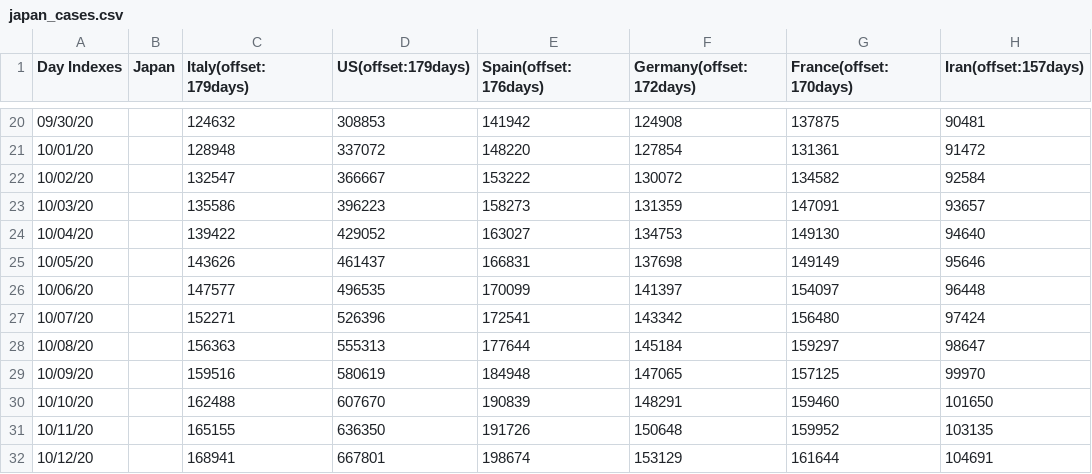
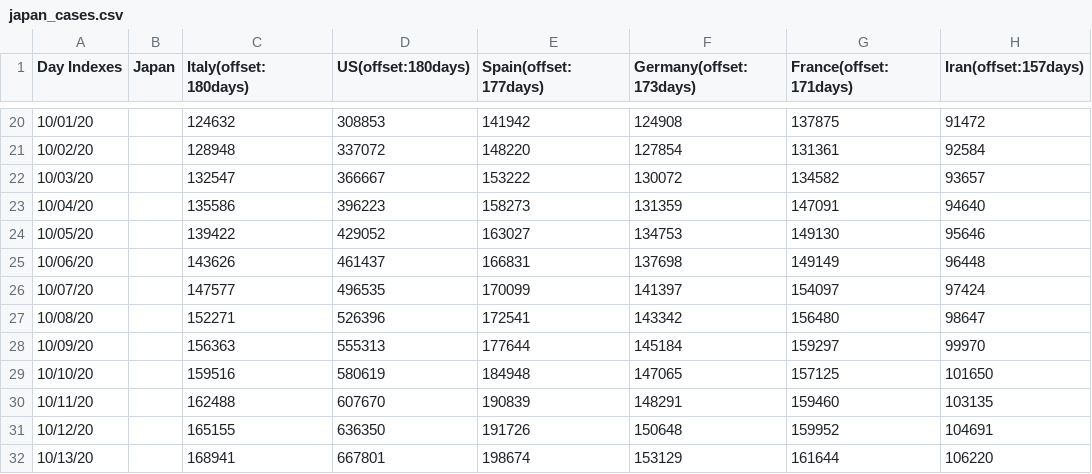
Before and after one commit to kmdsbng/COVID-19, a CSV file: converted_data/japan_cases.csv, drawn as a sheet; only a part is shown, gaps mark what is left out; the diff covers the shown part only.

```diff
--- a/converted_data/japan_cases.csv
+++ b/converted_data/japan_cases.csv
@@ -1 +1 @@
-Day Indexes,Japan,Italy(offset:179days),US(offset:179days),Spain(offset:176days),Germany(offset:172days),France(offset:170days),Iran(offset:157days)
+Day Indexes,Japan,Italy(offset:180days),US(offset:180days),Spain(offset:177days),Germany(offset:173days),France(offset:171days),Iran(offset:157days)
@@ -20,13 +20,13 @@ Day Indexes,Japan,Italy(offset:179days),US(offset:179days),Spain(offset:176days)
-09/30/20,,124632,308853,141942,124908,137875,90481
-10/01/20,,128948,337072,148220,127854,131361,91472
-10/02/20,,132547,366667,153222,130072,134582,92584
-10/03/20,,135586,396223,158273,131359,147091,93657
-10/04/20,,139422,429052,163027,134753,149130,94640
-10/05/20,,143626,461437,166831,137698,149149,95646
-10/06/20,,147577,496535,170099,141397,154097,96448
-10/07/20,,152271,526396,172541,143342,156480,97424
-10/08/20,,156363,555313,177644,145184,159297,98647
-10/09/20,,159516,580619,184948,147065,157125,99970
-10/10/20,,162488,607670,190839,148291,159460,101650
-10/11/20,,165155,636350,191726,150648,159952,103135
-10/12/20,,168941,667801,198674,153129,161644,104691
+10/01/20,,124632,308853,141942,124908,137875,91472
+10/02/20,,128948,337072,148220,127854,131361,92584
+10/03/20,,132547,366667,153222,130072,134582,93657
+10/04/20,,135586,396223,158273,131359,147091,94640
+10/05/20,,139422,429052,163027,134753,149130,95646
+10/06/20,,143626,461437,166831,137698,149149,96448
+10/07/20,,147577,496535,170099,141397,154097,97424
+10/08/20,,152271,526396,172541,143342,156480,98647
+10/09/20,,156363,555313,177644,145184,159297,99970
+10/10/20,,159516,580619,184948,147065,157125,101650
+10/11/20,,162488,607670,190839,148291,159460,103135
+10/12/20,,165155,636350,191726,150648,159952,104691
+10/13/20,,168941,667801,198674,153129,161644,106220
```
Also changed, not shown: 1 added row, 1 removed row and 61 edited cells elsewhere in this file.
